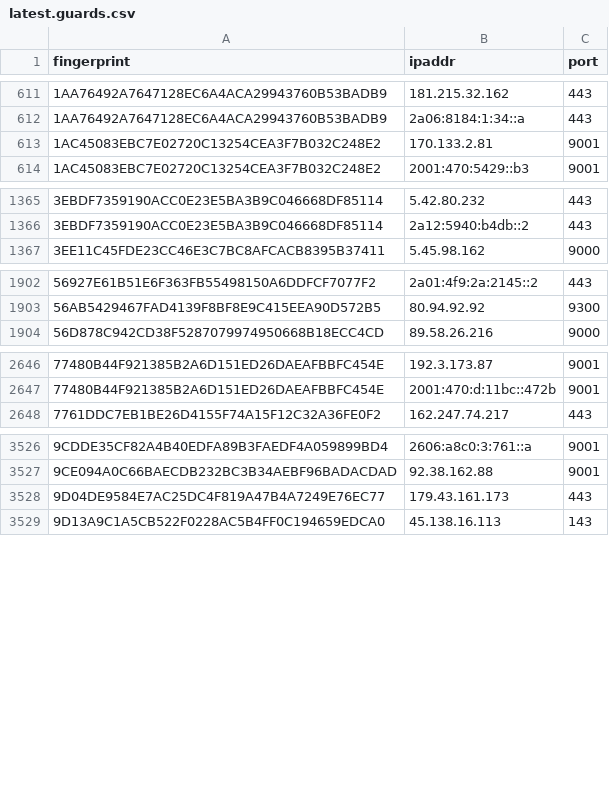
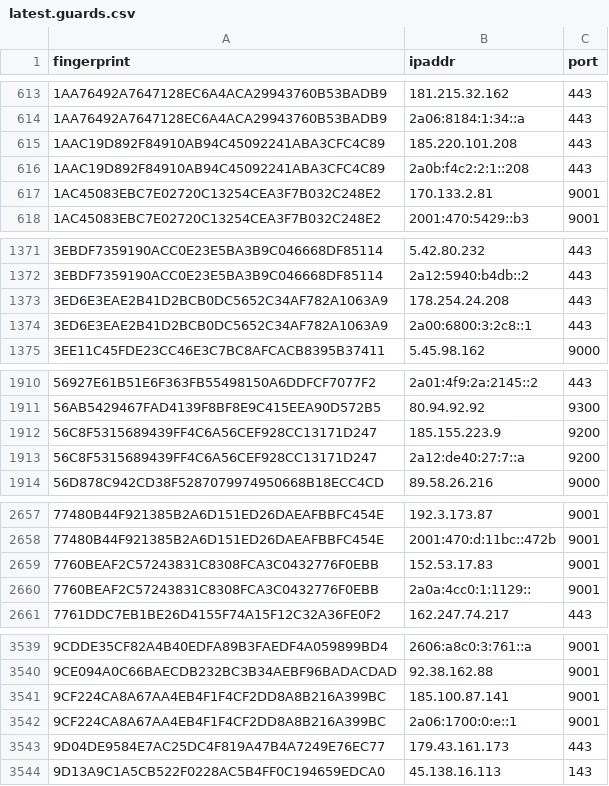
Before and after one commit to alireza-rezaee/tor-nodes, a CSV file: latest.guards.csv, drawn as a sheet; only a part is shown, gaps mark what is left out; the diff covers the shown part only; the diff names each change by its address in the sheet, - before the commit and + after, or states it on an @@ line.

```diff
--- a/latest.guards.csv
+++ b/latest.guards.csv
+row 615: 1AAC19D892F84910AB94C45092241ABA3CFC4C89 | 185.220.101.208 | 443
+row 616: 1AAC19D892F84910AB94C45092241ABA3CFC4C89 | 2a0b:f4c2:2:1::208 | 443
+row 1373: 3ED6E3EAE2B41D2BCB0DC5652C34AF782A1063A9 | 178.254.24.208 | 443
+row 1374: 3ED6E3EAE2B41D2BCB0DC5652C34AF782A1063A9 | 2a00:6800:3:2c8::1 | 443
+row 1912: 56C8F5315689439FF4C6A56CEF928CC13171D247 | 185.155.223.9 | 9200
+row 1913: 56C8F5315689439FF4C6A56CEF928CC13171D247 | 2a12:de40:27:7::a | 9200
+row 2659: 7760BEAF2C57243831C8308FCA3C0432776F0EBB | 152.53.17.83 | 9001
+row 2660: 7760BEAF2C57243831C8308FCA3C0432776F0EBB | 2a0a:4cc0:1:1129:: | 9001
+row 3541: 9CF224CA8A67AA4EB4F1F4CF2DD8A8B216A399BC | 185.100.87.141 | 9001
+row 3542: 9CF224CA8A67AA4EB4F1F4CF2DD8A8B216A399BC | 2a06:1700:0:e::1 | 9001
```
Also changed, not shown: 16 added rows and 5 removed rows elsewhere in this file, latest.all.csv, latest.exits.csv.
